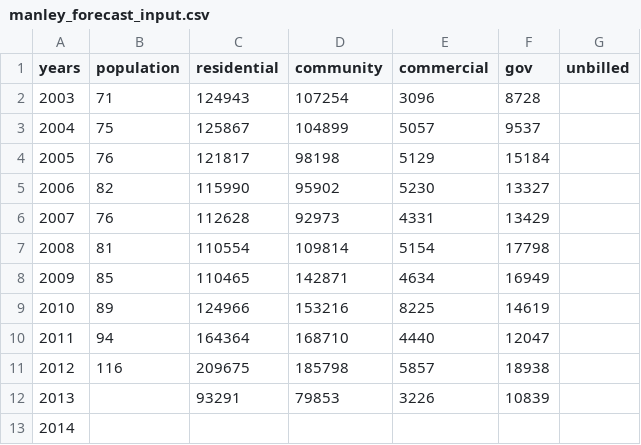
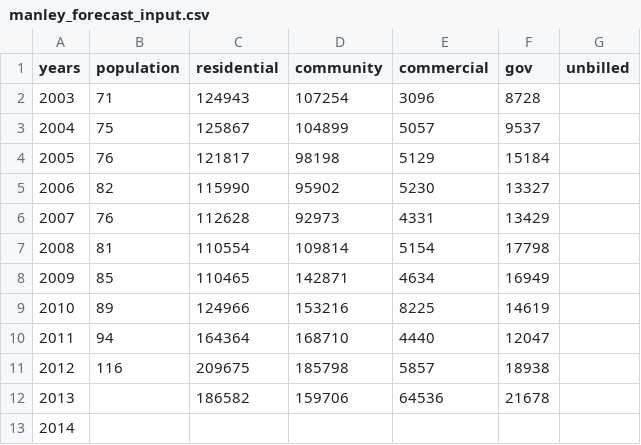
Before and after one commit to gina-alaska/alaska_affordable_energy_model, a CSV file: test_case/manley_forecast_input.csv, drawn as a sheet.

```diff
--- a/test_case/manley_forecast_input.csv
+++ b/test_case/manley_forecast_input.csv
@@ -11,3 +11,3 @@ years,population,residential,community,commercial,gov,unbilled
 2012,116,209675,185798,5857,18938,
-2013,,93291,79853,3226,10839,
+2013,,186582,159706,64536,21678,
 2014,,,,,,
```
Also changed, not shown: 3 other files.
